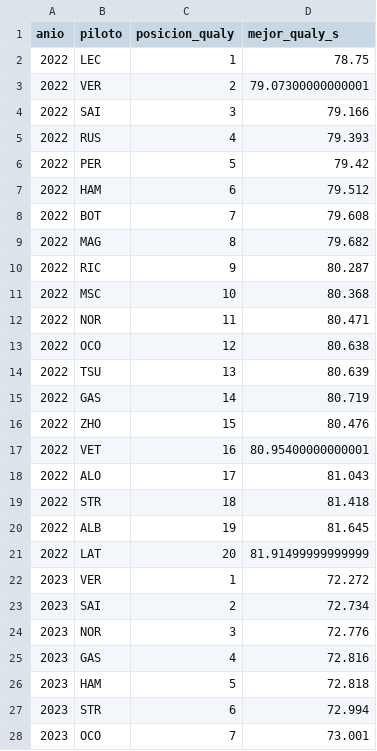
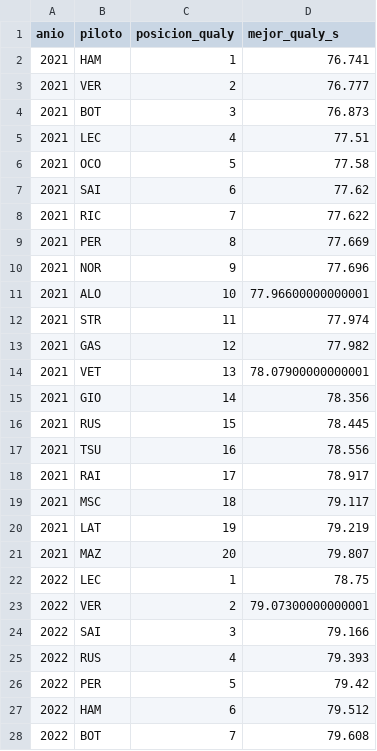
Before and after one commit to GenserDev/modsim-pfinal, a CSV file: data/processed/clasificacion.csv, drawn as a sheet; only a part is shown; the shorter side is filled out with more unchanged rows; the diff names each change by its address in the sheet, - before the commit and + after, or states it on an @@ line.

```diff
--- a/data/processed/clasificacion.csv
+++ b/data/processed/clasificacion.csv
+row 2: 2021 | HAM | 1 | 76.741
+row 3: 2021 | VER | 2 | 76.777
+row 4: 2021 | BOT | 3 | 76.873
+row 5: 2021 | LEC | 4 | 77.51
+row 6: 2021 | OCO | 5 | 77.58
+row 7: 2021 | SAI | 6 | 77.62
+row 8: 2021 | RIC | 7 | 77.622
+row 9: 2021 | PER | 8 | 77.669
+row 10: 2021 | NOR | 9 | 77.696
+row 11: 2021 | ALO | 10 | 77.96600000000001
+row 12: 2021 | STR | 11 | 77.974
+row 13: 2021 | GAS | 12 | 77.982
+row 14: 2021 | VET | 13 | 78.07900000000001
+row 15: 2021 | GIO | 14 | 78.356
+row 16: 2021 | RUS | 15 | 78.445
+row 17: 2021 | TSU | 16 | 78.556
+row 18: 2021 | RAI | 17 | 78.917
+row 19: 2021 | MSC | 18 | 79.117
+row 20: 2021 | LAT | 19 | 79.219
+row 21: 2021 | MAZ | 20 | 79.807
```
Also changed, not shown: data/processed/paradas_jolpica.csv, data/processed/resultados.csv, 2 other files.
